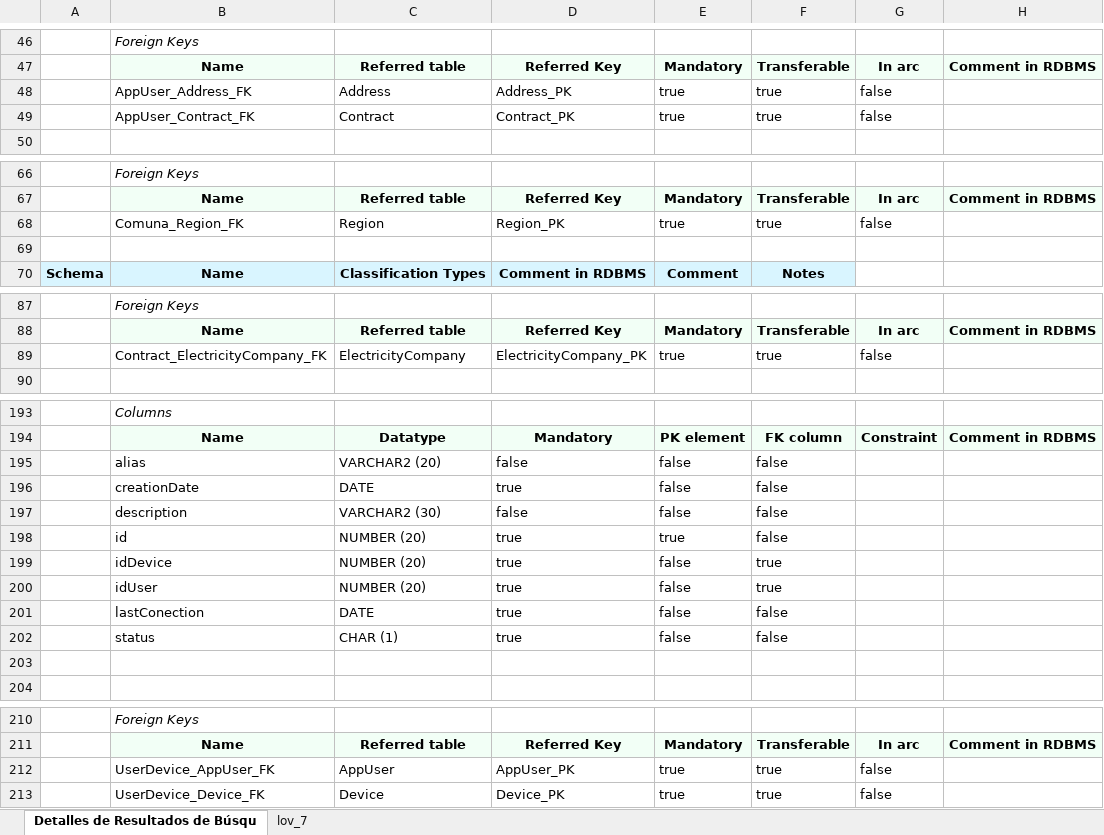
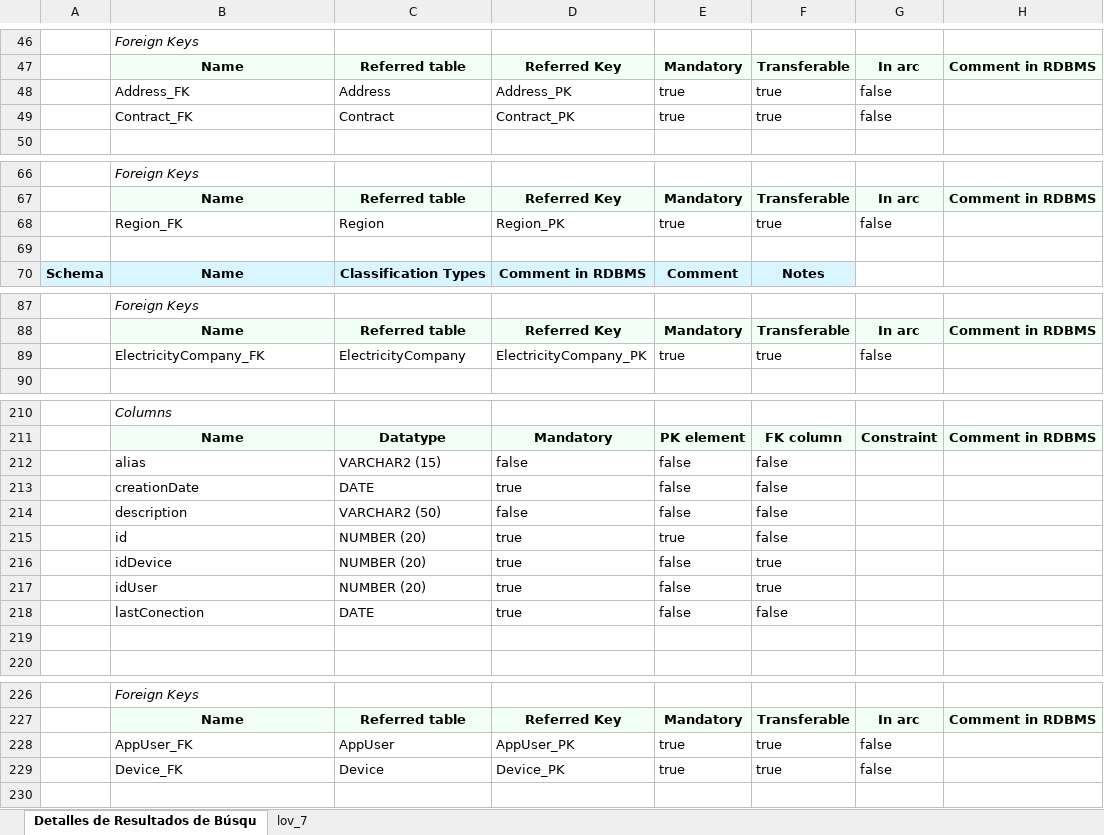
Before and after one commit to Nanito111/CAPSTONE_002D, an Excel workbook: Fase 2/Evidencias Proyecto/Evidencias de sistema/Base de datos/Diccionario de datos BD.xlsx, sheet Detalles de Resultados de Búsqu, drawn as a sheet; only a part is shown, gaps mark what is left out; values as stored, in another font and other column widths than the file's, no borders; charts and pictures not drawn; removed rows and columns are numbered as before the commit, all else as after; the diff covers the shown part only; the diff names each change by its address in the sheet, - before the commit and + after, or states it on an @@ line.

```diff
--- a/Fase 2/Evidencias Proyecto/Evidencias de sistema/Base de datos/Diccionario de datos BD.xlsx (sheet Detalles de Resultados de Búsqu)
+++ b/Fase 2/Evidencias Proyecto/Evidencias de sistema/Base de datos/Diccionario de datos BD.xlsx (sheet Detalles de Resultados de Búsqu)
-B48: AppUser_Address_FK
+B48: Address_FK
-B49: AppUser_Contract_FK
+B49: Contract_FK
-B68: Comuna_Region_FK
+B68: Region_FK
-B89: Contract_ElectricityCompany_FK
+B89: ElectricityCompany_FK
-C212: VARCHAR2 (20)
+C212: VARCHAR2 (15)
-C214: VARCHAR2 (30)
+C214: VARCHAR2 (50)
-row 202:  | status | CHAR (1) | true | false | false
-B228: UserDevice_AppUser_FK
+B228: AppUser_FK
-B229: UserDevice_Device_FK
+B229: Device_FK
```
Also changed, not shown: 19 added rows, 2 removed rows and 5 edited cells elsewhere in this sheet, 7 other files.
